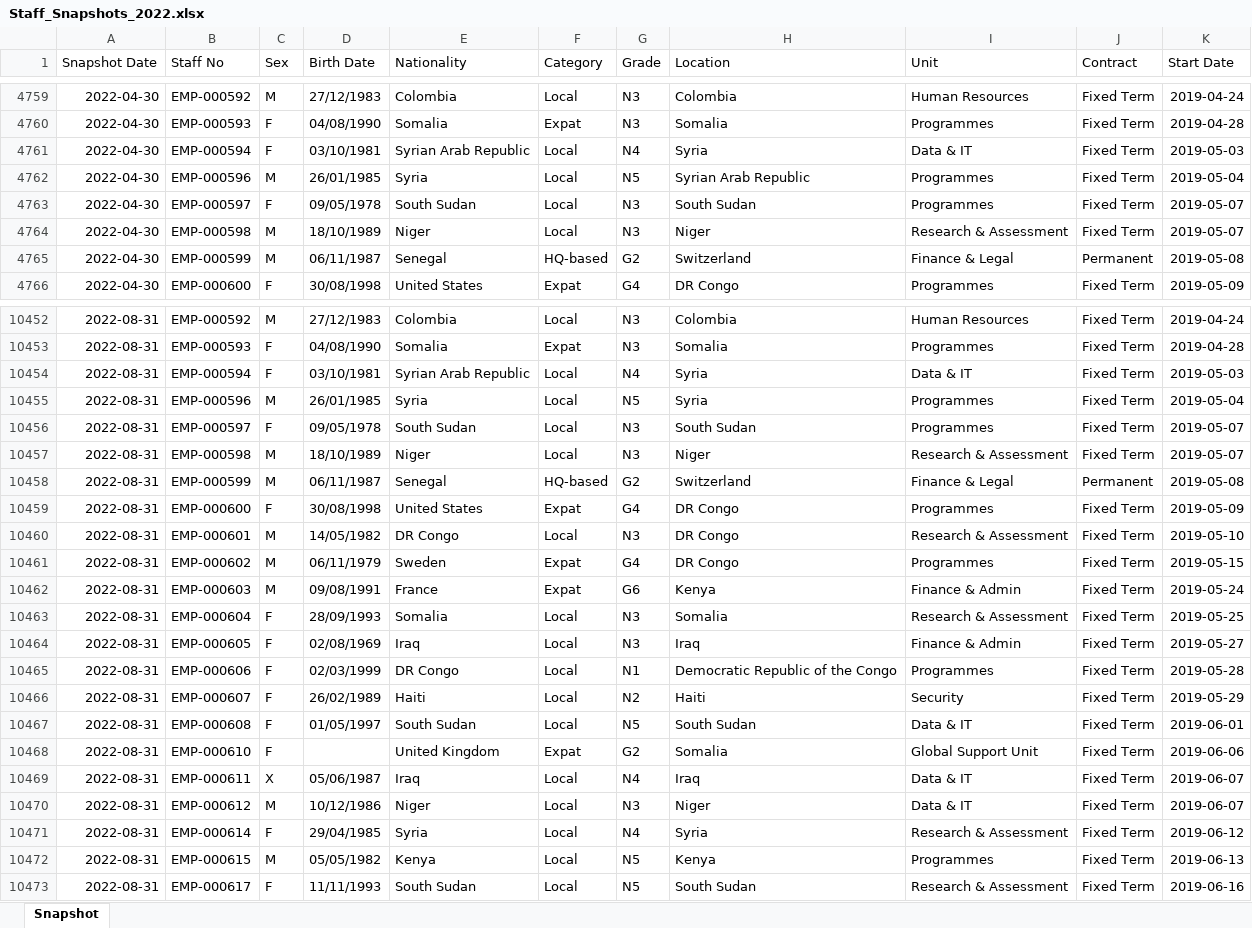
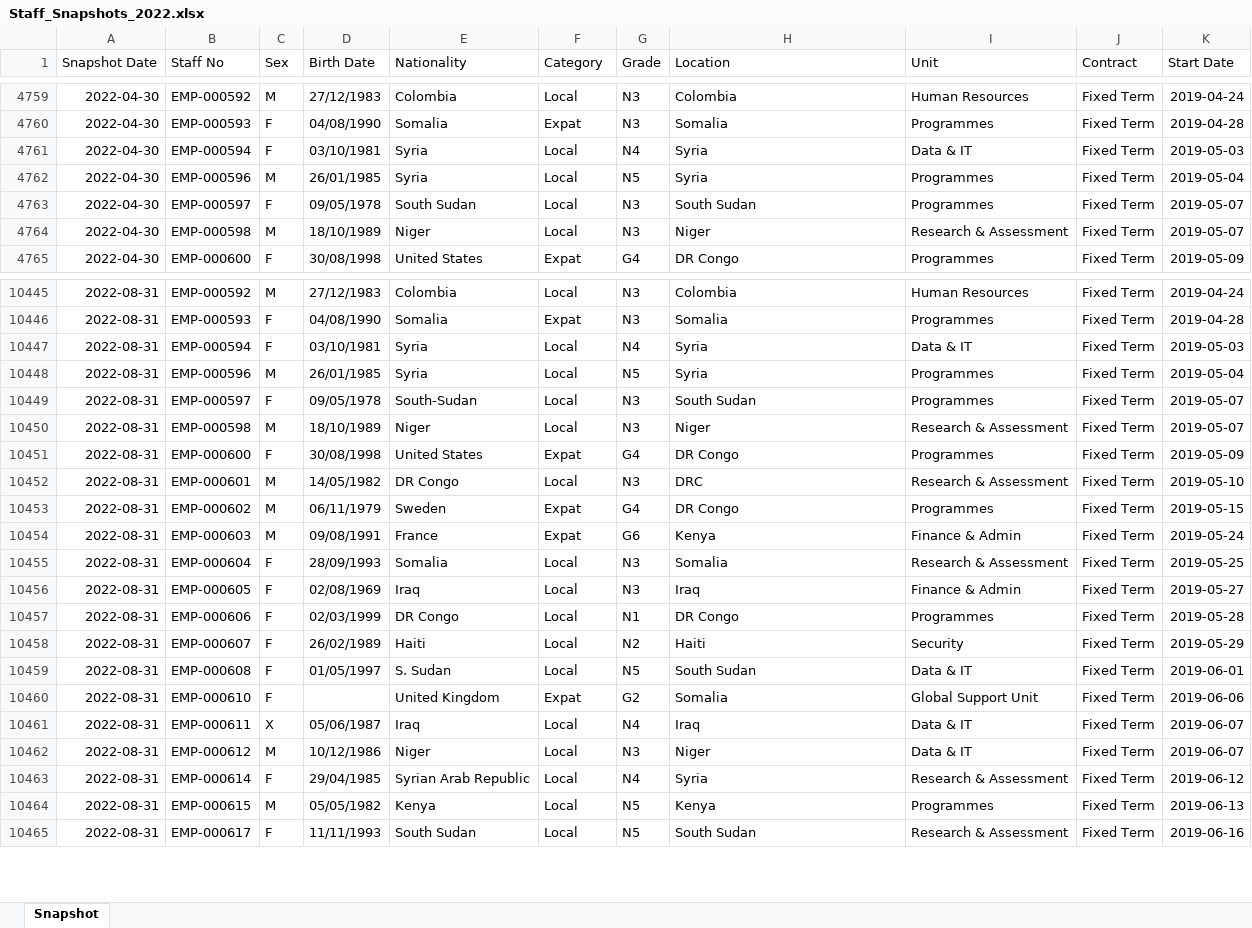
Before and after one commit to JordyRdev/hr-analytics-powerbi-demo, an Excel workbook: data/historical/Staff_Snapshots_2022.xlsx, sheet Snapshot, drawn as a sheet; only a part is shown, gaps mark what is left out; values as stored, in another font and other column widths than the file's, no borders; removed rows and columns are numbered as before the commit, all else as after; the diff covers the shown part only; the diff names each change by its address in the sheet, - before the commit and + after, or states it on an @@ line.

```diff
--- a/data/historical/Staff_Snapshots_2022.xlsx (sheet Snapshot)
+++ b/data/historical/Staff_Snapshots_2022.xlsx (sheet Snapshot)
-E4761 (Nationality): Syrian Arab Republic
+E4761 (Nationality): Syria
-H4762 (Location): Syrian Arab Republic
+H4762 (Location): Syria
-row 4765: 2022-04-30 | EMP-000599 | M | 06/11/1987 | Senegal | HQ-based | G2 | Switzerland | Finance & Legal | Permanent | 2019-05-08
-E10447 (Nationality): Syrian Arab Republic
+E10447 (Nationality): Syria
-E10449 (Nationality): South Sudan
+E10449 (Nationality): South-Sudan
-row 10458: 2022-08-31 | EMP-000599 | M | 06/11/1987 | Senegal | HQ-based | G2 | Switzerland | Finance & Legal | Permanent | 2019-05-08
-H10452 (Location): DR Congo
+H10452 (Location): DRC
-H10457 (Location): Democratic Republic of the Congo
+H10457 (Location): DR Congo
-E10459 (Nationality): South Sudan
+E10459 (Nationality): S. Sudan
-E10463 (Nationality): Syria
+E10463 (Nationality): Syrian Arab Republic
```
Also changed, not shown: 15 removed rows and 1432 edited cells elsewhere in this sheet, data/historical/Leavers_Log_2022_2024.xlsx, data/historical/Staff_Snapshots_2023.xlsx, 29 other files.
